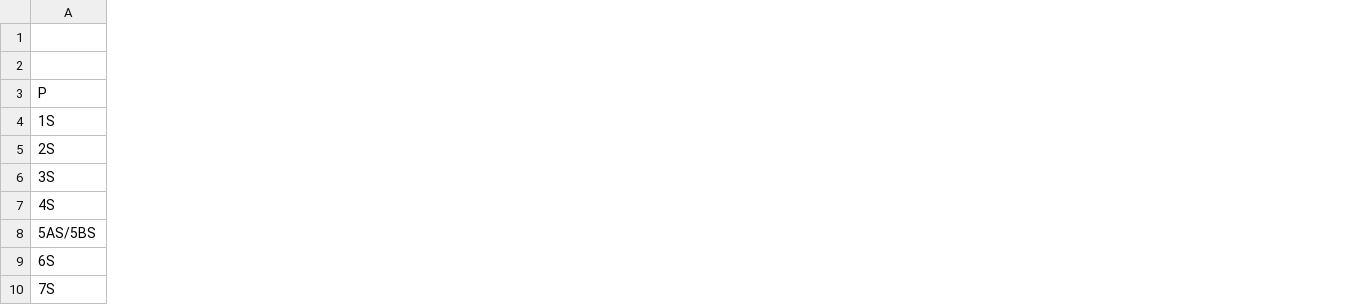
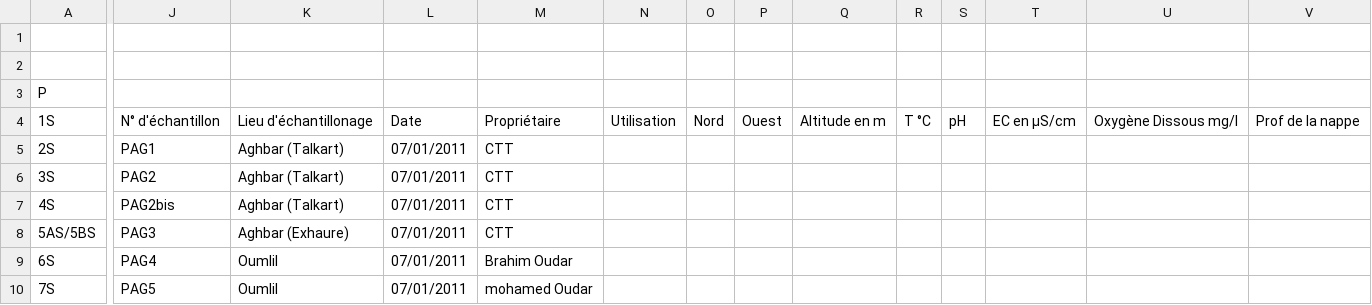
Before and after one commit to MENSOUR983/resultatsminebleida_experience.csv, a CSV file: resultatsminebleida_experience.csv, drawn as a sheet; only a part is shown, gaps mark what is left out; the diff covers the shown part only; the diff names each change by its address in the sheet, - before the commit and + after, or states it on an @@ line.

Commit message:
Add files via upload

```diff
--- a/resultatsminebleida_experience.csv
+++ b/resultatsminebleida_experience.csv
+column J, rows 4-10: N° d'échantillon | PAG1 | PAG2 | PAG2bis | PAG3 | PAG4 | PAG5
+column K, rows 4-10: Lieu d'échantillonage | Aghbar (Talkart) | Aghbar (Talkart) | Aghbar (Talkart) | Aghbar (Exhaure) | Oumlil | Oumlil
+column L, rows 4-10: Date | 07/01/2011 | 07/01/2011 | 07/01/2011 | 07/01/2011 | 07/01/2011 | 07/01/2011
+column M, rows 4-10: Propriétaire | CTT | CTT | CTT | CTT | Brahim Oudar | mohamed Oudar
+column N, row 4: Utilisation
+column O, row 4: Nord
+column P, row 4: Ouest
+column Q, row 4: Altitude en m
+column R, row 4: T °C
+column S, row 4: pH
+column T, row 4: EC en µS/cm
+column U, row 4: Oxygène Dissous mg/l
+column V, row 4: Prof de la nappe
```
Also changed, not shown: 4 added columns elsewhere in this file.
